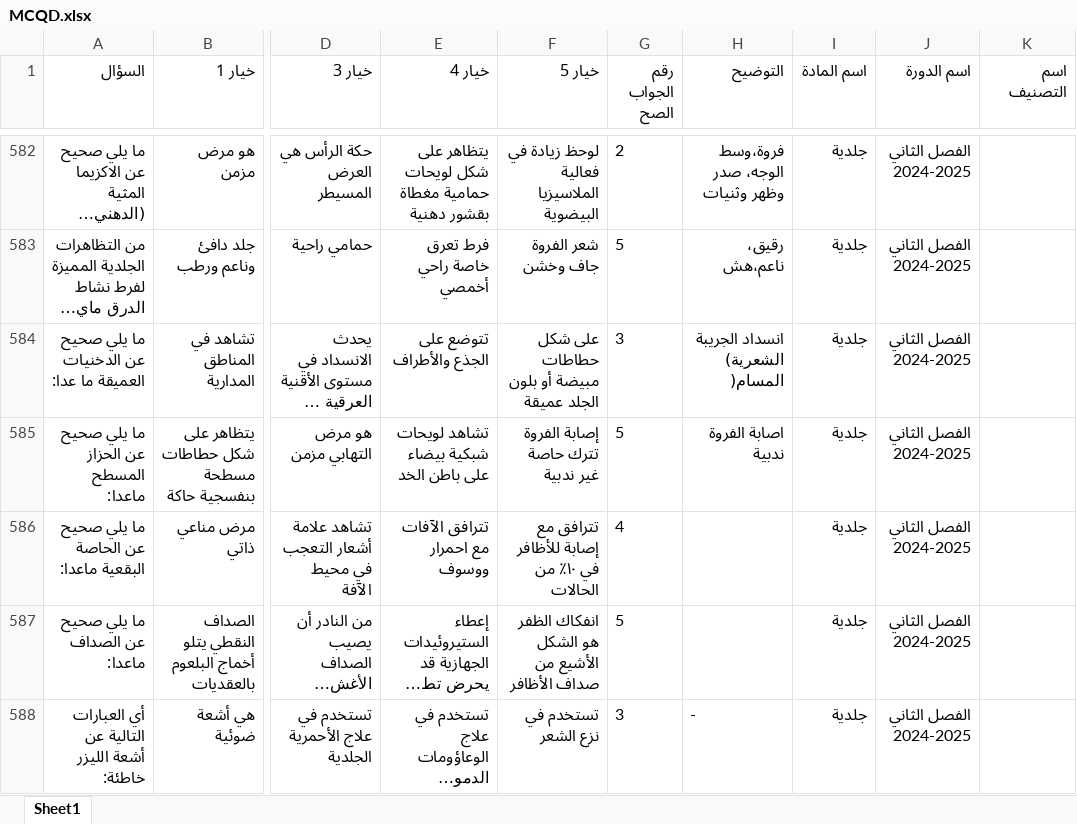
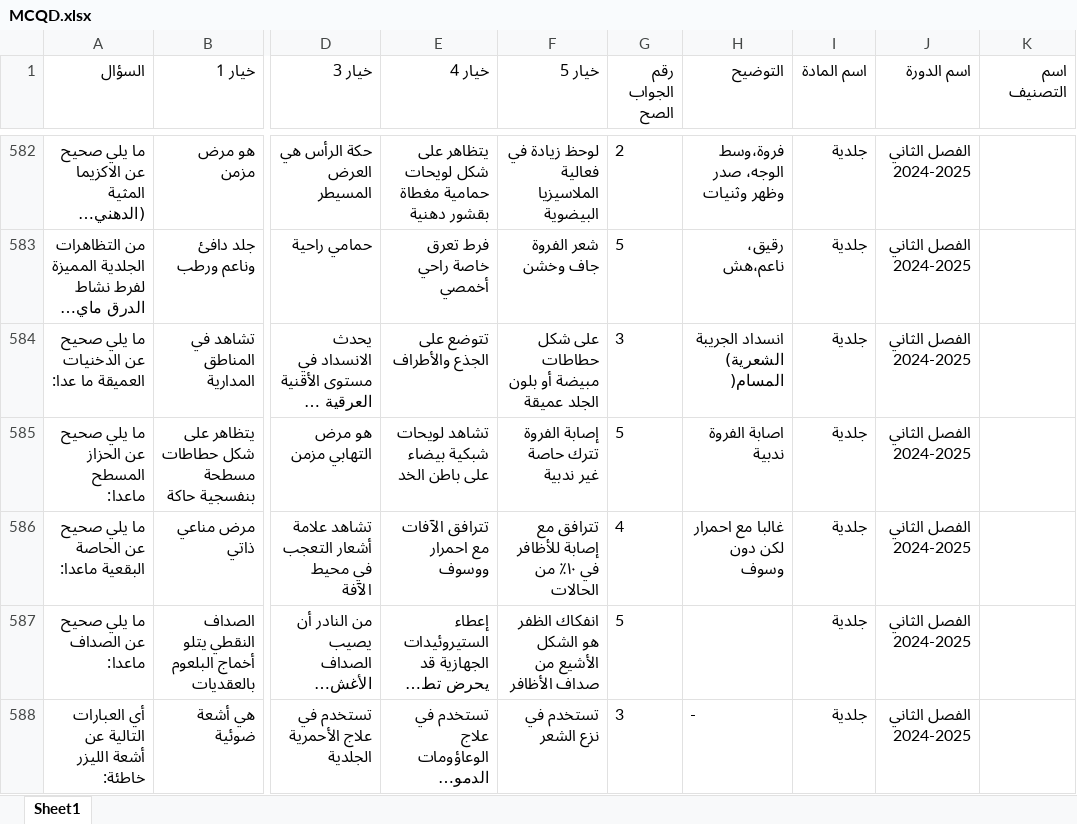
Before and after one commit to webdr-creator/Excel, an Excel workbook: MCQD.xlsx, sheet Sheet1, drawn as a sheet; only a part is shown, gaps mark what is left out; long unchanged cells end in …; values as stored, in another font and other column widths than the file's, no borders; the diff names each change by its address in the sheet, - before the commit and + after, or states it on an @@ line.

Commit message:
WAY Corrector - تحديث الملف: 9/30/2025, 2:32:11 AM

```diff
--- a/MCQD.xlsx (sheet Sheet1)
+++ b/MCQD.xlsx (sheet Sheet1)
-H586 (التوضيح): (empty)
+H586 (التوضيح): غالبا مع احمرار لكن دون وسوف
```
